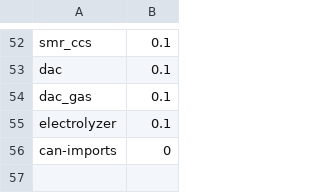
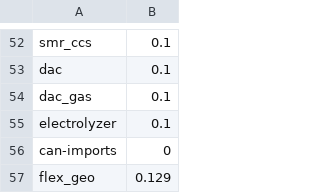
Before and after one commit to ethan-r-gallup/ReEDS-hybrid-plant, a CSV file: inputs/plant_characteristics/outage_forced_static.csv, drawn as a sheet; only a part is shown, gaps mark what is left out.

```diff
--- a/inputs/plant_characteristics/outage_forced_static.csv
+++ b/inputs/plant_characteristics/outage_forced_static.csv
@@ -56 +56,2 @@ electrolyzer,0.1
 can-imports,0
+flex_geo,0.129
```
Also changed, not shown: cases_focapo.csv, cases_storage_hybrid_geo_adv_con.csv, 13 other files.
